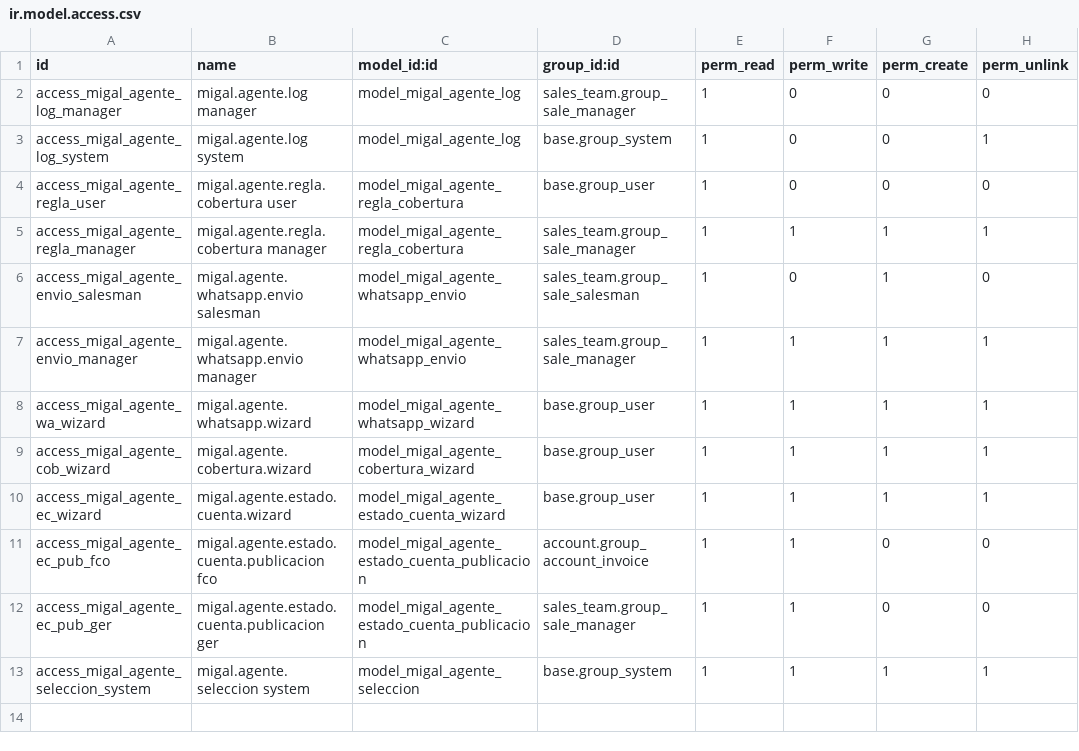
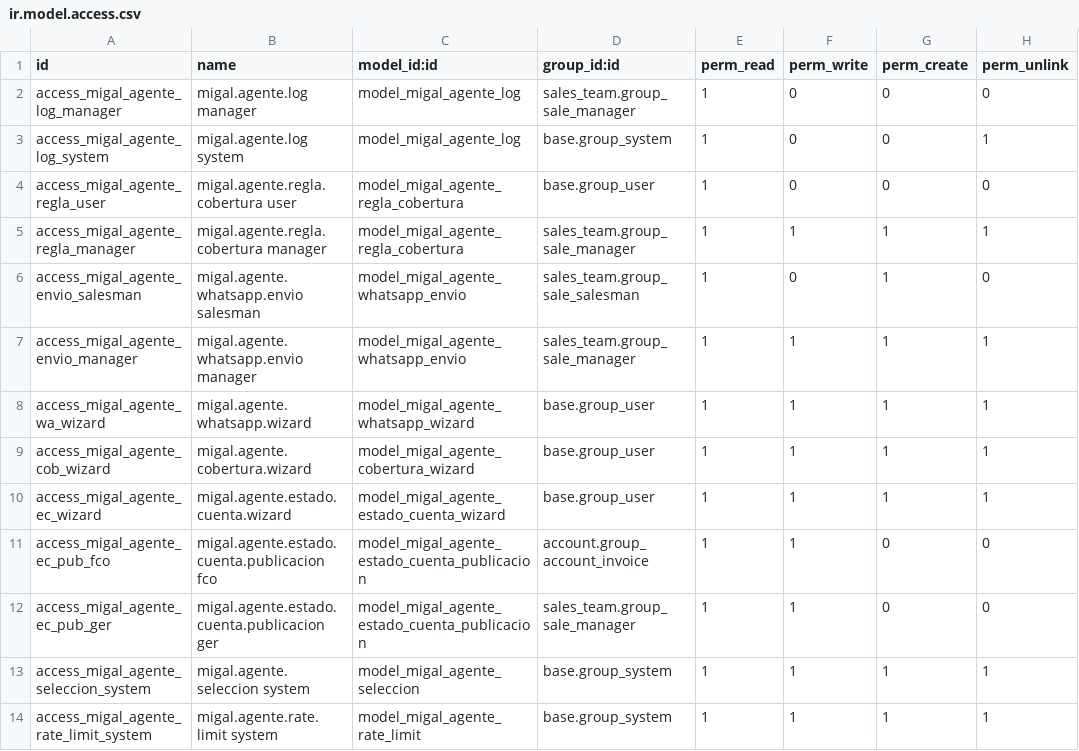
Before and after one commit to brendaf08/ERP-Migal, a CSV file: custom_addons/migal_agente/security/ir.model.access.csv, drawn as a sheet; the diff names each change by its address in the sheet, - before the commit and + after, or states it on an @@ line.

```diff
--- a/custom_addons/migal_agente/security/ir.model.access.csv
+++ b/custom_addons/migal_agente/security/ir.model.access.csv
+row 14: access_migal_agente_rate_limit_system | migal.agente.rate.limit system | model_migal_agente_rate_limit | base.group_system | 1 | 1 | 1 | 1
```
Also changed, not shown: custom_addons/base_accounting_kit/security/ir.model.access.csv, 38 other files.
